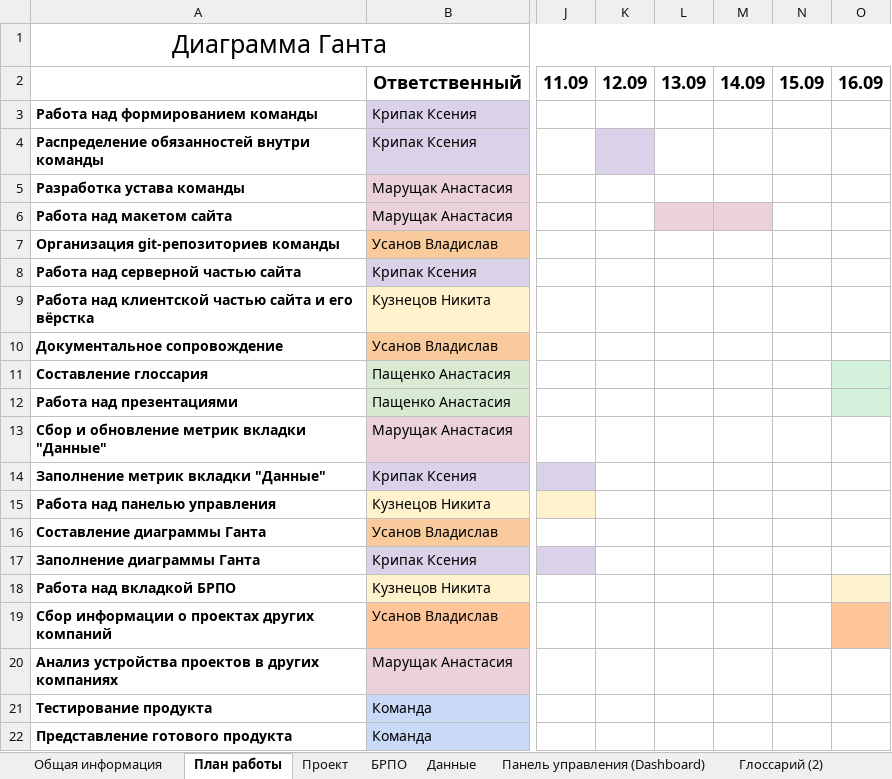
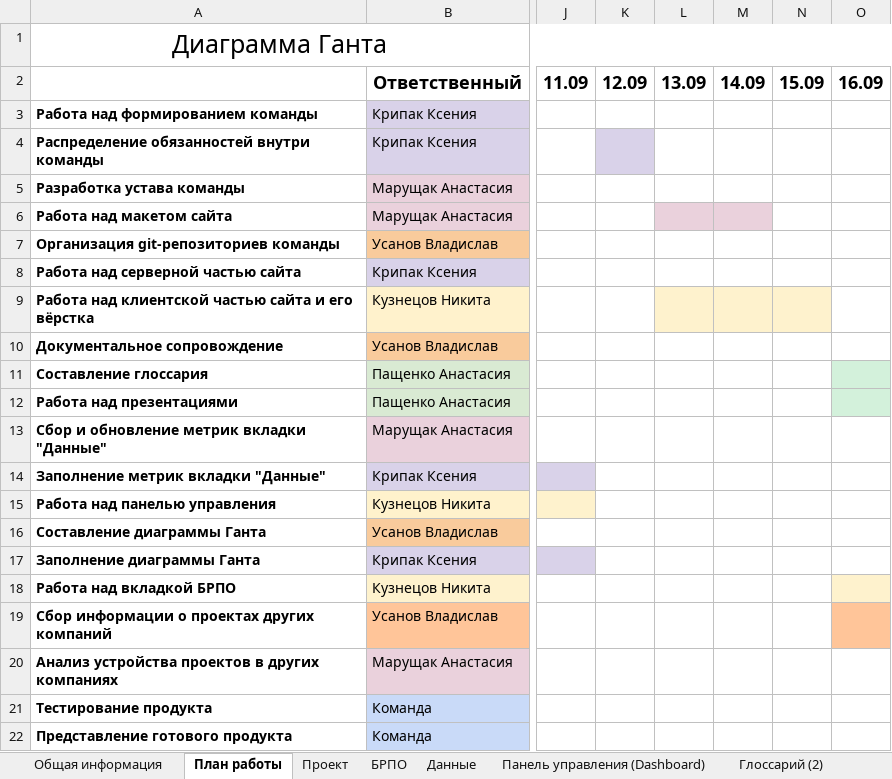
Before and after one commit to WvLadIck/fashion_site, an Excel workbook: Рабочая тетрадь.xlsx, sheet План работы, drawn as a sheet; only a part is shown, gaps mark what is left out; values as stored, in another font and other column widths than the file's, no borders; the diff names each change by its address in the sheet, - before the commit and + after, or states it on an @@ line.

```diff
--- a/Рабочая тетрадь.xlsx (sheet План работы)
+++ b/Рабочая тетрадь.xlsx (sheet План работы)
-L9:N9 fill: none
+L9:N9 fill: #FEF2CD
```
Also changed, not shown: sheet Глоссарий (2), sheet Панель управления (Dashboard), charts or pictures.
